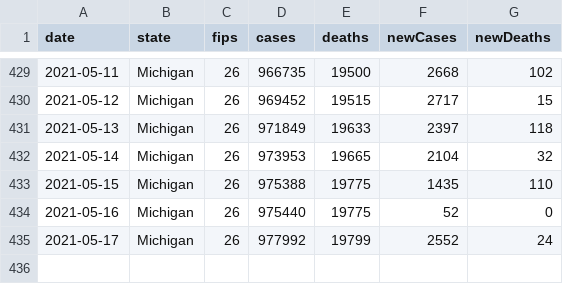
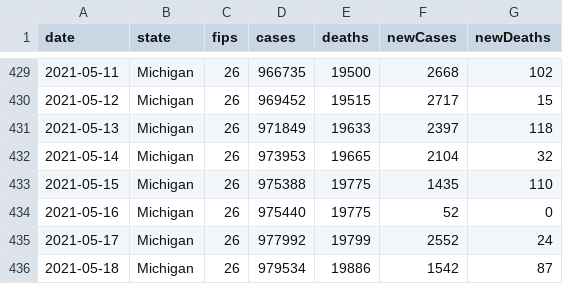
Before and after one commit to damaneice/covid-19, a CSV file: src/data/state-cases-by-date.csv, drawn as a sheet; only a part is shown, gaps mark what is left out; the diff names each change by its address in the sheet, - before the commit and + after, or states it on an @@ line.

Commit message:
Update Covid case data 202105200005

```diff
--- a/src/data/state-cases-by-date.csv
+++ b/src/data/state-cases-by-date.csv
+row 436: 2021-05-18 | Michigan | 26 | 979534 | 19886 | 1542 | 87
```
Also changed, not shown: src/data/COVID-19-hospitalizations.csv, 2 other files.
